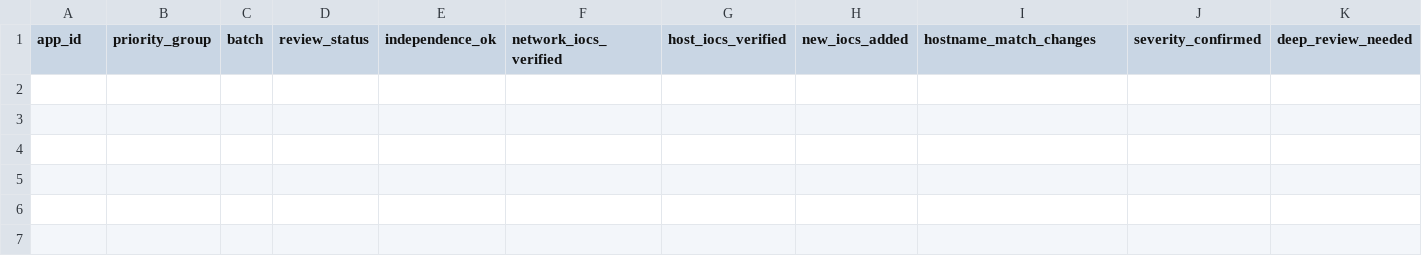
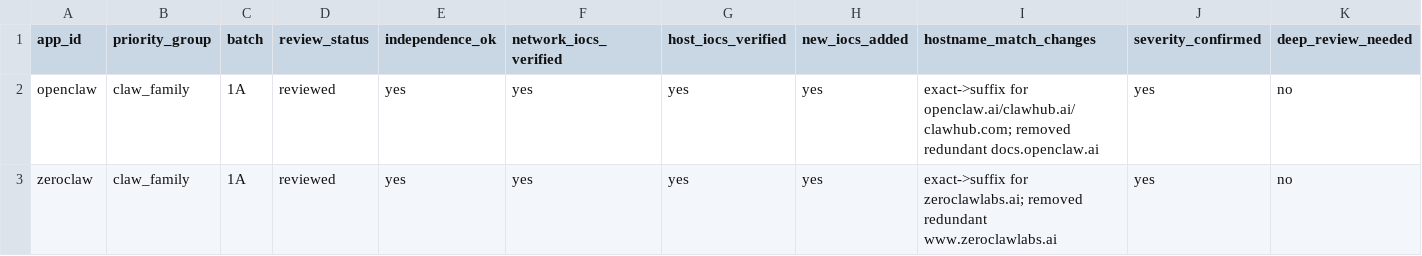
Before and after one commit to aaaAlexanderaaa/app_control, a CSV file: scratch/manual_review_tasks.csv, drawn as a sheet; only a part is shown; rows hold the shown columns only; the diff names each change by its address in the sheet, - before the commit and + after, or states it on an @@ line.

Commit message:
Phase 1A: Deep review openclaw and zeroclaw reference apps
- openclaw: suffix matching for openclaw.ai (3 subdomains), clawhub.ai
  (wildcard cert + auth/manatee/www), clawhub.com (wildcard cert);
  removed redundant docs.openclaw.ai entry; added LaunchAgent plists
  (ai.openclaw.gateway/node), Application Support path, legacy bundle
  bot.molt.mac; removed incorrect ~/.cargo/bin path (Node.js project)
- zeroclaw: suffix matching for zeroclawlabs.ai (wildcard cert);
  removed redundant www.zeroclawlabs.ai; added LaunchAgent
  com.zeroclaw.daemon.plist, /Applications/ZeroClaw.app (Tauri),
  /opt/homebrew/bin/zeroclaw (Homebrew formula); confirmed impersonation
  domains zeroclaw.org/net are live and hostile
- Both: severity critical confirmed via independent capability analysis

```diff
--- a/scratch/manual_review_tasks.csv
+++ b/scratch/manual_review_tasks.csv
+row 2: openclaw | claw_family | 1A | reviewed | yes | yes | yes | yes | exact->suffix for openclaw.ai/clawhub.ai/clawhub.com; removed redundant docs.openclaw.ai | yes | no
+row 3: zeroclaw | claw_family | 1A | reviewed | yes | yes | yes | yes | exact->suffix for zeroclawlabs.ai; removed redundant www.zeroclawlabs.ai | yes | no
```
Also changed, not shown: 2 other files.
